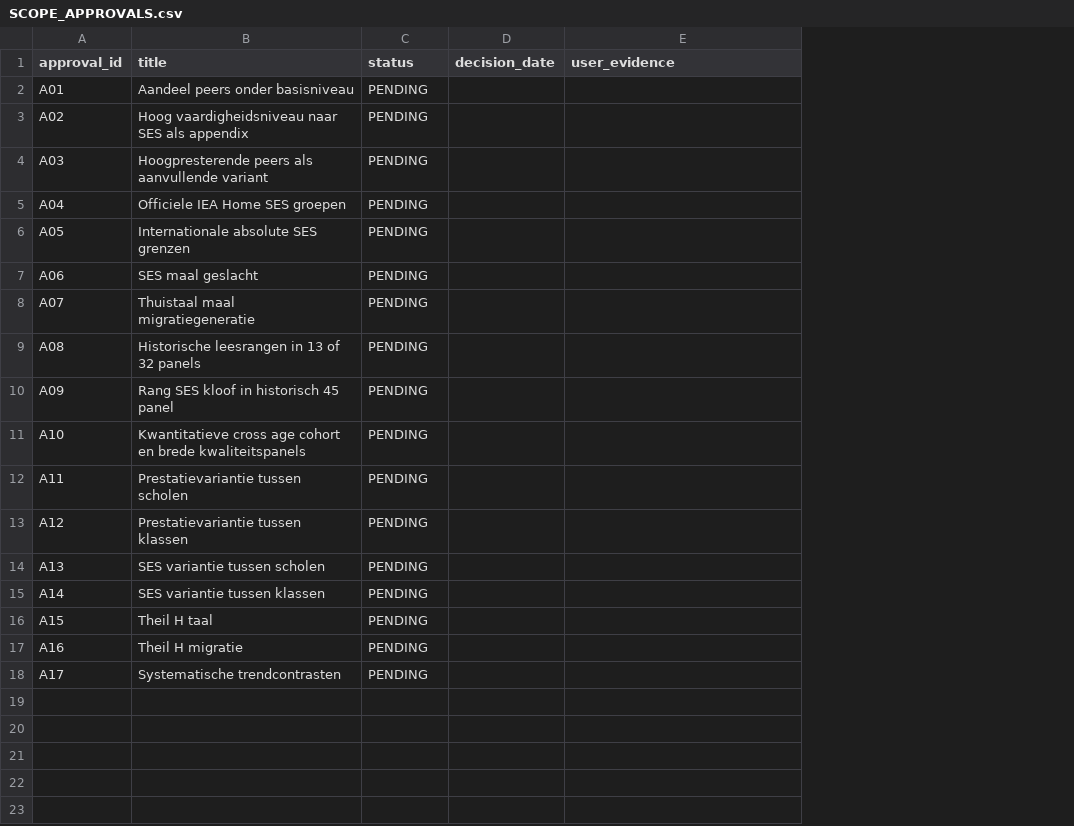
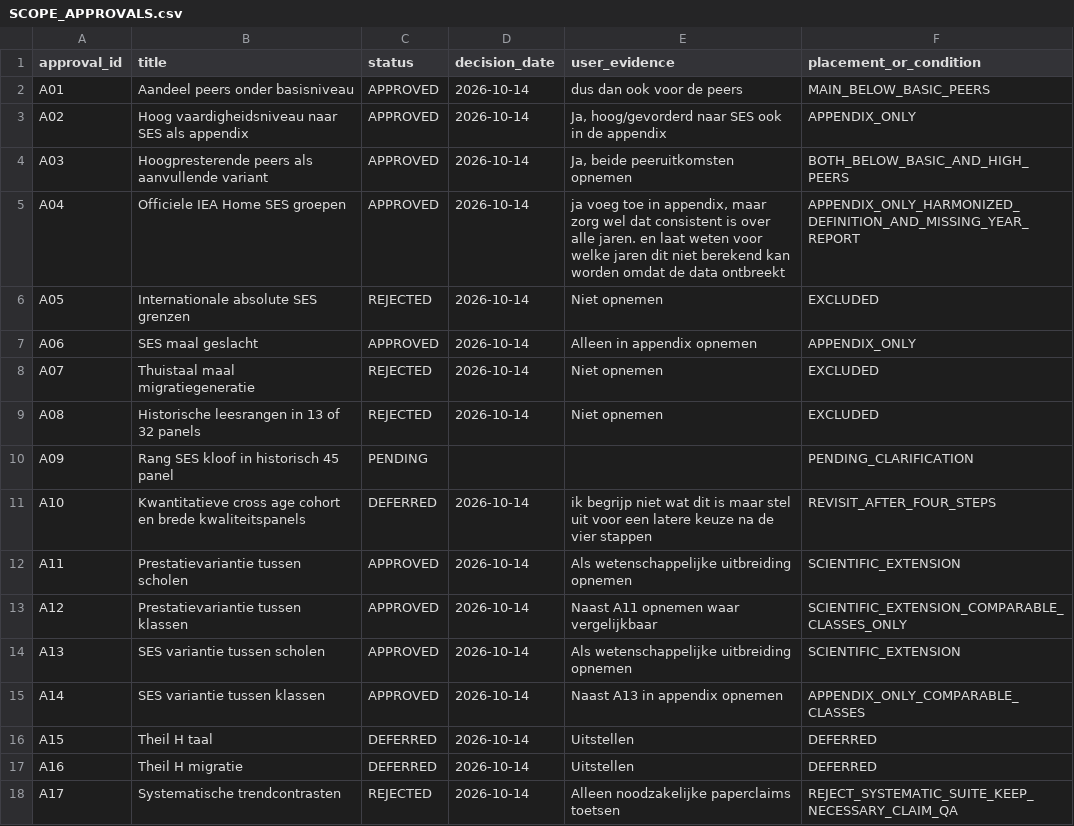
Before and after one commit to Netherlands-Opportunity-Lab/Learning-Outcomes, a CSV file: 06_pipeline/SCOPE_APPROVALS.csv, drawn as a sheet; the diff names each change by its address in the sheet, - before the commit and + after, or states it on an @@ line.

Commit message:
Wire exact approved-cell production, dynamic country balance and explicit scope decisions

```diff
--- a/06_pipeline/SCOPE_APPROVALS.csv
+++ b/06_pipeline/SCOPE_APPROVALS.csv
+column F (placement_or_condition), rows 2-18: MAIN_BELOW_BASIC_PEERS | APPENDIX_ONLY | BOTH_BELOW_BASIC_AND_HIGH_PEERS | APPENDIX_ONLY_HARMONIZED_DEFINITION_AND_MISSING_YEAR_REPORT | EXCLUDED | APPENDIX_ONLY | EXCLUDED | EXCLUDED | PENDING_CLARIFICATION | REVISIT_AFTER_FOUR_STEPS | SCIENTIFIC_EXTENSION | SCIENTIFIC_EXTENSION_COMPARABLE_CLASSES_ONLY | SCIENTIFIC_EXTENSION | APPENDIX_ONLY_COMPARABLE_CLASSES | DEFERRED | DEFERRED | REJECT_SYSTEMATIC_SUITE_KEEP_NECESSARY_CLAIM_QA
-C2:C5 (status): PENDING
+C2:C5 (status): APPROVED
-D2:D9 (decision_date): (empty)
+D2:D9 (decision_date): 2026-10-14
-E2 (user_evidence): (empty)
+E2 (user_evidence): dus dan ook voor de peers
-E3 (user_evidence): (empty)
+E3 (user_evidence): Ja, hoog/gevorderd naar SES ook in de appendix
-E4 (user_evidence): (empty)
+E4 (user_evidence): Ja, beide peeruitkomsten opnemen
-E5 (user_evidence): (empty)
+E5 (user_evidence): ja voeg toe in appendix, maar zorg wel dat consistent is over alle jaren. en laat weten voor welke jaren dit niet berekend kan worden omdat de data ontbreekt
-C6 (status): PENDING
+C6 (status): REJECTED
-E6 (user_evidence): (empty)
+E6 (user_evidence): Niet opnemen
-C7 (status): PENDING
+C7 (status): APPROVED
-E7 (user_evidence): (empty)
+E7 (user_evidence): Alleen in appendix opnemen
-C8:C9 (status): PENDING
+C8:C9 (status): REJECTED
-E8:E9 (user_evidence): (empty)
+E8:E9 (user_evidence): Niet opnemen
-C11 (status): PENDING
+C11 (status): DEFERRED
-D11:D18 (decision_date): (empty)
+D11:D18 (decision_date): 2026-10-14
-E11 (user_evidence): (empty)
+E11 (user_evidence): ik begrijp niet wat dit is maar stel uit voor een latere keuze na de vier stappen
-C12:C15 (status): PENDING
+C12:C15 (status): APPROVED
-E12 (user_evidence): (empty)
+E12 (user_evidence): Als wetenschappelijke uitbreiding opnemen
-E13 (user_evidence): (empty)
+E13 (user_evidence): Naast A11 opnemen waar vergelijkbaar
-E14 (user_evidence): (empty)
+E14 (user_evidence): Als wetenschappelijke uitbreiding opnemen
-E15 (user_evidence): (empty)
+E15 (user_evidence): Naast A13 in appendix opnemen
-C16:C17 (status): PENDING
+C16:C17 (status): DEFERRED
-E16:E17 (user_evidence): (empty)
+E16:E17 (user_evidence): Uitstellen
-C18 (status): PENDING
+C18 (status): REJECTED
-E18 (user_evidence): (empty)
+E18 (user_evidence): Alleen noodzakelijke paperclaims toetsen
```
Also changed, not shown: 06_pipeline/ACCEPTATIE_EN_VOORTGANG.csv, 39 other files.
